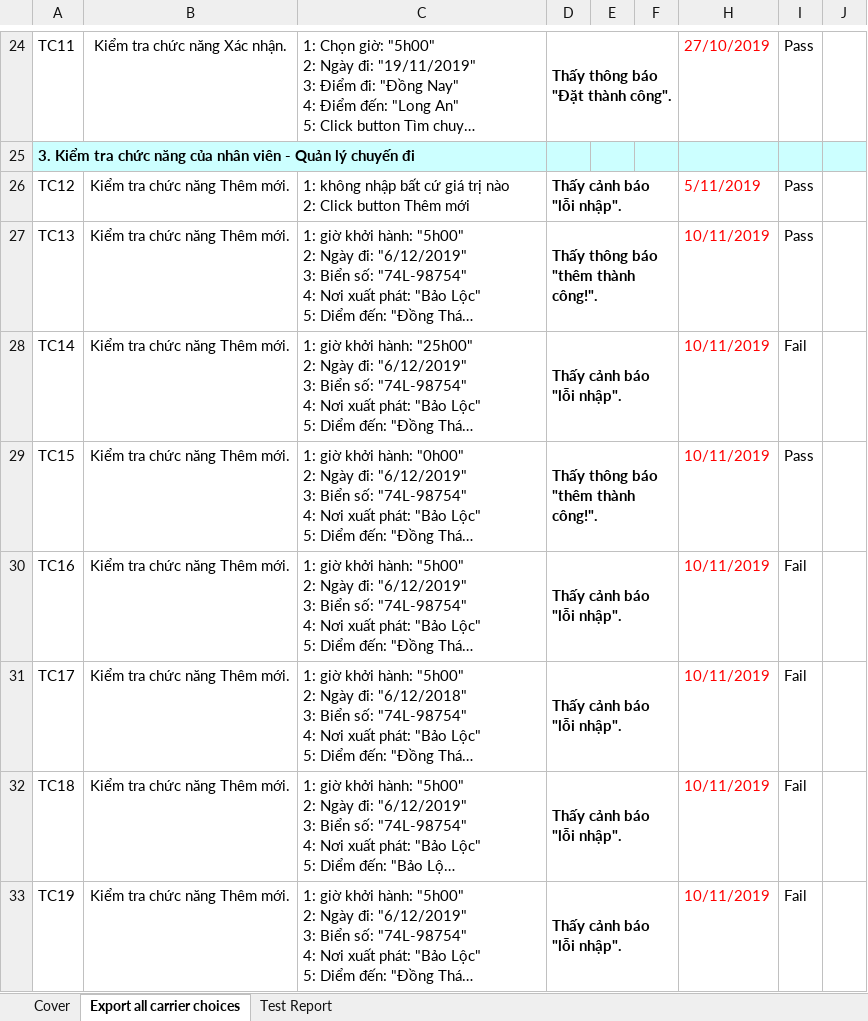
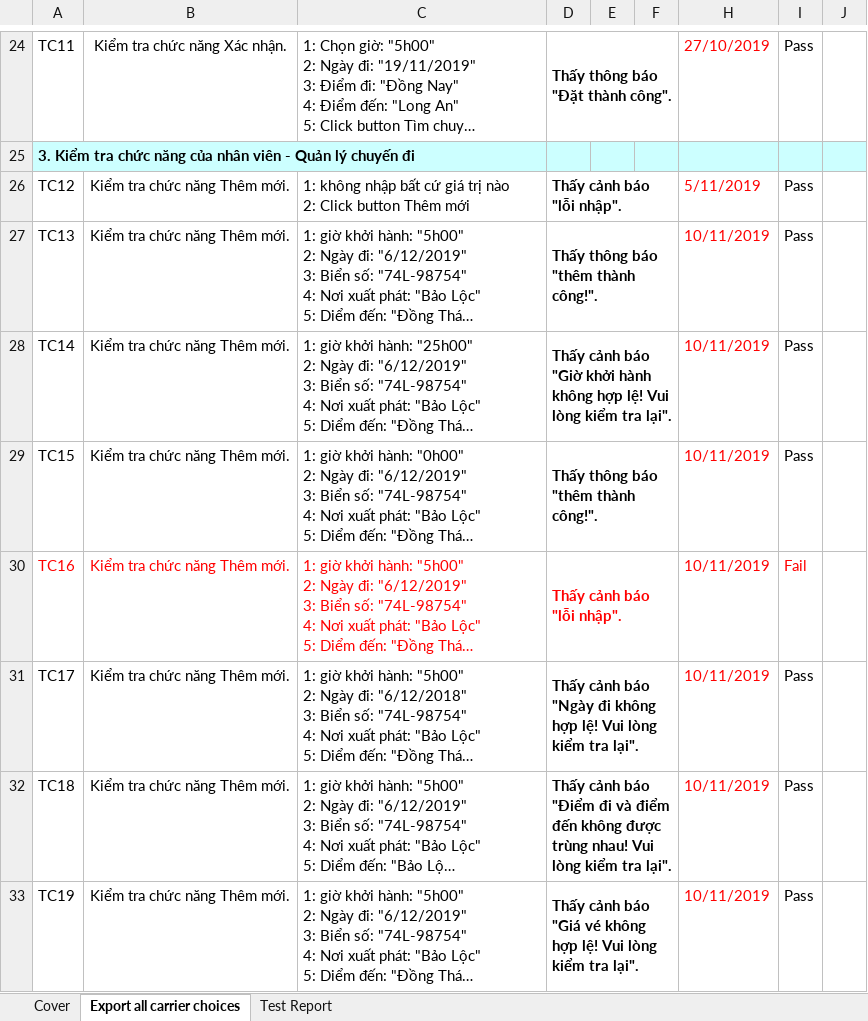
Before and after one commit to nguyentus/QuanLyHoTroDatVeXe, an Excel workbook: test-case-example.xlsx, sheet Export all carrier choices, drawn as a sheet; only a part is shown, gaps mark what is left out; long unchanged cells end in …; values as stored, in another font and other column widths than the file's, no borders; the diff covers the shown part only; the diff names each change by its address in the sheet, - before the commit and + after, or states it on an @@ line.

```diff
--- a/test-case-example.xlsx (sheet Export all carrier choices)
+++ b/test-case-example.xlsx (sheet Export all carrier choices)
-D28: …cảnh báo "lỗi nhập".
+D28: …cảnh báo "Giờ khởi hành không hợp lệ! Vui lòng kiểm tra lại".
-I28: Fail
+I28: Pass
-A30:D30 text colour: black
+A30:D30 text colour: #FF0000
-I30 text colour: black
+I30 text colour: #FF0000
-D31: Thấy cảnh báo "lỗi nhập".
+D31: Thấy cảnh báo "Ngày đi không hợp lệ! Vui lòng kiểm tra lại".
-I31:I33: Fail
+I31:I33: Pass
-D32: …cảnh báo "lỗi nhập".
+D32: …cảnh báo "Điểm đi và điểm đến không được trùng nhau! Vui lòng kiểm tra lại".
-D33: Thấy cảnh báo "lỗi nhập".
+D33: Thấy cảnh báo "Giá vé không hợp lệ! Vui lòng kiểm tra lại".
```
Also changed, not shown: 1 added row and 11 edited cells elsewhere in this sheet, sheet Test Report, formulas that keep their value, 9 other files.
